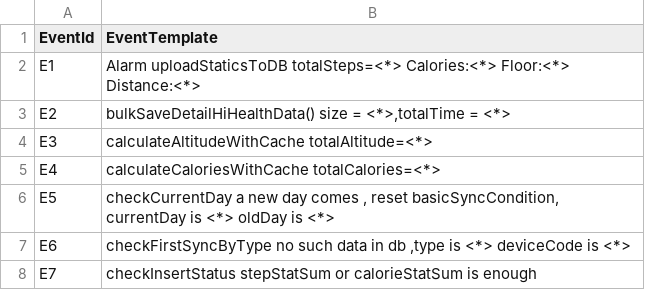
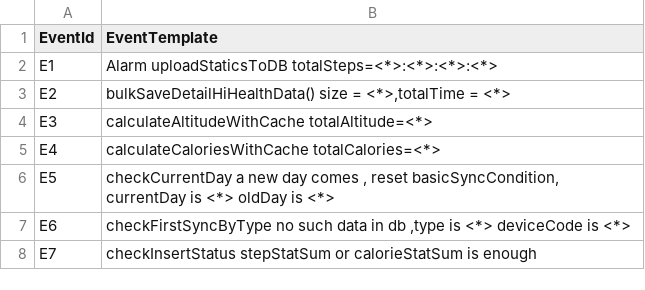
Before and after one commit to LogIntelligence/LogPPT, a CSV file: logs/HealthApp/HealthApp_2k.log_templates.csv, drawn as a sheet; only a part is shown.

```diff
--- a/logs/HealthApp/HealthApp_2k.log_templates.csv
+++ b/logs/HealthApp/HealthApp_2k.log_templates.csv
@@ -1,3 +1,3 @@
 EventId,EventTemplate
-E1,Alarm uploadStaticsToDB totalSteps=<*> Calories:<*> Floor:<*> Distance:<*>
+E1,Alarm uploadStaticsToDB totalSteps=<*>:<*>:<*>:<*>
 E2,"bulkSaveDetailHiHealthData() size = <*>,totalTime = <*>"
```
Also changed, not shown: logs/HPC/HPC_2k.log_structured_corrected.csv, logs/HPC/HPC_2k.log_templates_corrected.csv, 11 other files.
